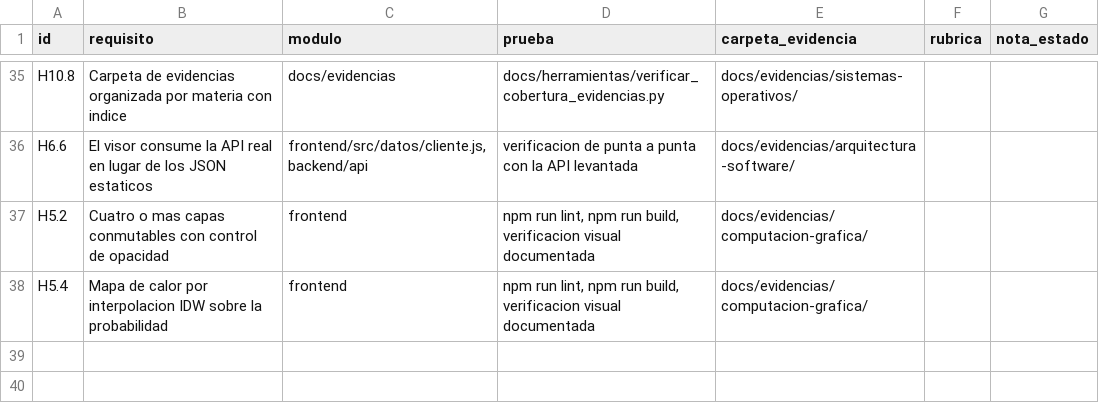
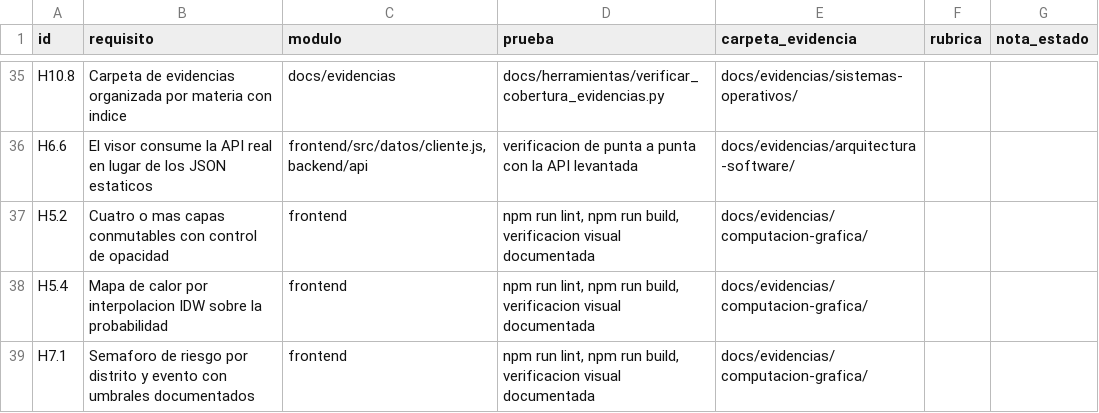
Before and after one commit to HumanoidCat/geoguardian, a CSV file: docs/trazabilidad.csv, drawn as a sheet; only a part is shown, gaps mark what is left out; the diff names each change by its address in the sheet, - before the commit and + after, or states it on an @@ line.

Commit message:
docs: evidencia, trazabilidad y marca de H7.1
Evidencia del semaforo con las dos capturas, la fila en trazabilidad.csv y la matriz regenerada. Horas: 5.8 estimadas en el backlog, 4 estimadas por mi antes de arrancar, 2 reales.

```diff
--- a/docs/trazabilidad.csv
+++ b/docs/trazabilidad.csv
+row 39: H7.1 | Semaforo de riesgo por distrito y evento con umbrales documentados | frontend | npm run lint, npm run build, verificacion visual documentada | docs/evidencias/computacion-grafica/
```
Also changed, not shown: 5 other files.
